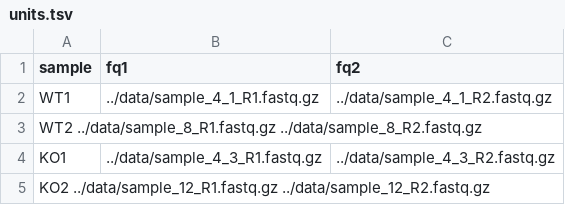
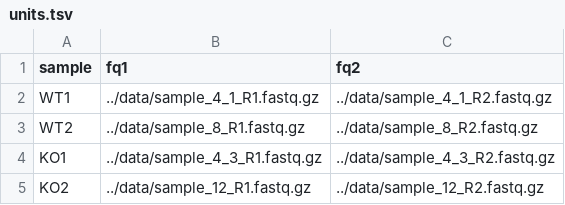
Before and after one commit to WJH58/Snakemake_ATAC_2020, a TSV file: ATAC-seq_pipeline/units.tsv, drawn as a sheet.

Commit message:
Snakefile and units.tsv changed

```diff
--- a/ATAC-seq_pipeline/units.tsv
+++ b/ATAC-seq_pipeline/units.tsv
@@ -2,4 +2,4 @@ sample	fq1	fq2
 WT1	../data/sample_4_1_R1.fastq.gz	../data/sample_4_1_R2.fastq.gz
-WT2 ../data/sample_8_R1.fastq.gz  ../data/sample_8_R2.fastq.gz
+WT2	../data/sample_8_R1.fastq.gz	../data/sample_8_R2.fastq.gz
 KO1	../data/sample_4_3_R1.fastq.gz	../data/sample_4_3_R2.fastq.gz
-KO2 ../data/sample_12_R1.fastq.gz ../data/sample_12_R2.fastq.gz
+KO2	../data/sample_12_R1.fastq.gz	../data/sample_12_R2.fastq.gz
```
